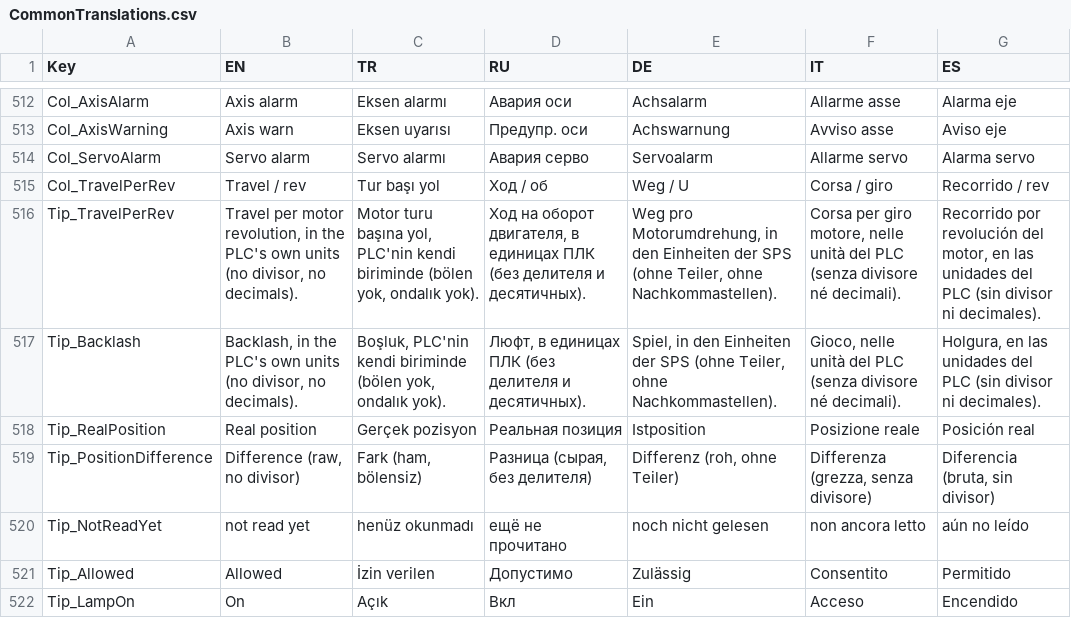
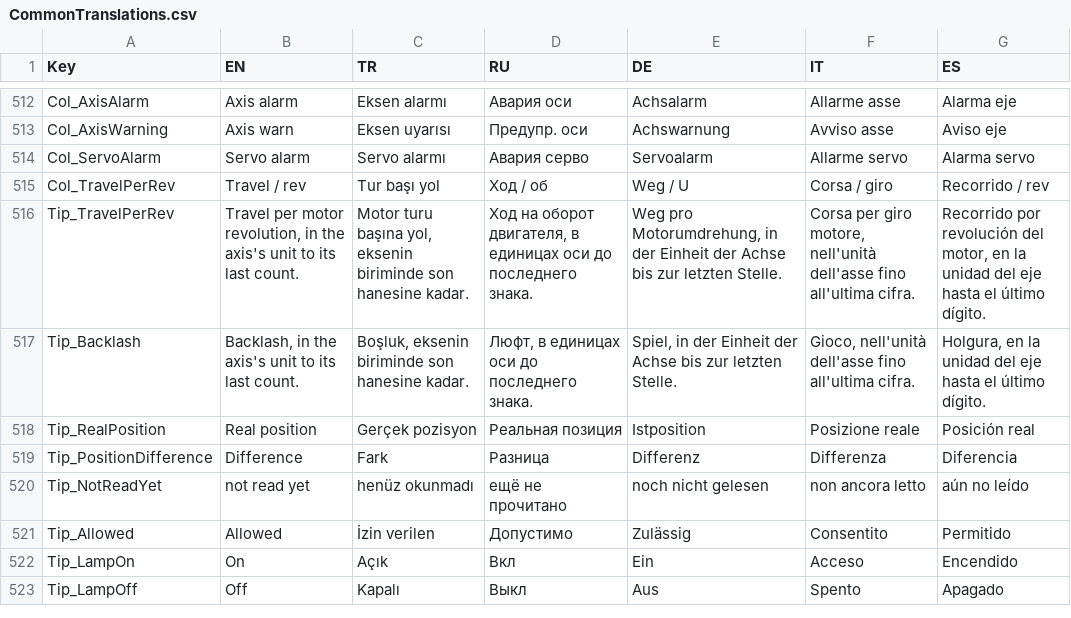
Before and after one commit to Sereftasan/HMI, a CSV file: KabanHMI/CommonTranslations.csv, drawn as a sheet; only a part is shown, gaps mark what is left out; the shorter side is filled out with more unchanged rows.

```diff
--- a/KabanHMI/CommonTranslations.csv
+++ b/KabanHMI/CommonTranslations.csv
@@ -515,6 +515,6 @@ Col_ServoAlarm;Servo alarm;Servo alarmı;Авария серво;Servoalarm;Alla
 Col_TravelPerRev;Travel / rev;Tur başı yol;Ход / об;Weg / U;Corsa / giro;Recorrido / rev
-Tip_TravelPerRev;Travel per motor revolution, in the PLC's own units (no divisor, no decimals).;Motor turu başına yol, PLC'nin kendi biriminde (bölen yok, ondalık yok).;Ход на оборот двигателя, в единицах ПЛК (без делителя и десятичных).;Weg pro Motorumdrehung, in den Einheiten der SPS (ohne Teiler, ohne Nachkommastellen).;Corsa per giro motore, nelle unità del PLC (senza divisore né decimali).;Recorrido por revolución del motor, en las unidades del PLC (sin divisor ni decimales).
-Tip_Backlash;Backlash, in the PLC's own units (no divisor, no decimals).;Boşluk, PLC'nin kendi biriminde (bölen yok, ondalık yok).;Люфт, в единицах ПЛК (без делителя и десятичных).;Spiel, in den Einheiten der SPS (ohne Teiler, ohne Nachkommastellen).;Gioco, nelle unità del PLC (senza divisore né decimali).;Holgura, en las unidades del PLC (sin divisor ni decimales).
+Tip_TravelPerRev;Travel per motor revolution, in the axis's unit to its last count.;Motor turu başına yol, eksenin biriminde son hanesine kadar.;Ход на оборот двигателя, в единицах оси до последнего знака.;Weg pro Motorumdrehung, in der Einheit der Achse bis zur letzten Stelle.;Corsa per giro motore, nell'unità dell'asse fino all'ultima cifra.;Recorrido por revolución del motor, en la unidad del eje hasta el último dígito.
+Tip_Backlash;Backlash, in the axis's unit to its last count.;Boşluk, eksenin biriminde son hanesine kadar.;Люфт, в единицах оси до последнего знака.;Spiel, in der Einheit der Achse bis zur letzten Stelle.;Gioco, nell'unità dell'asse fino all'ultima cifra.;Holgura, en la unidad del eje hasta el último dígito.
 Tip_RealPosition;Real position;Gerçek pozisyon;Реальная позиция;Istposition;Posizione reale;Posición real
-Tip_PositionDifference;Difference (raw, no divisor);Fark (ham, bölensiz);Разница (сырая, без делителя);Differenz (roh, ohne Teiler);Differenza (grezza, senza divisore);Diferencia (bruta, sin divisor)
+Tip_PositionDifference;Difference;Fark;Разница;Differenz;Differenza;Diferencia
 Tip_NotReadYet;not read yet;henüz okunmadı;ещё не прочитано;noch nicht gelesen;non ancora letto;aún no leído
```
Also changed, not shown: 32 other files.
